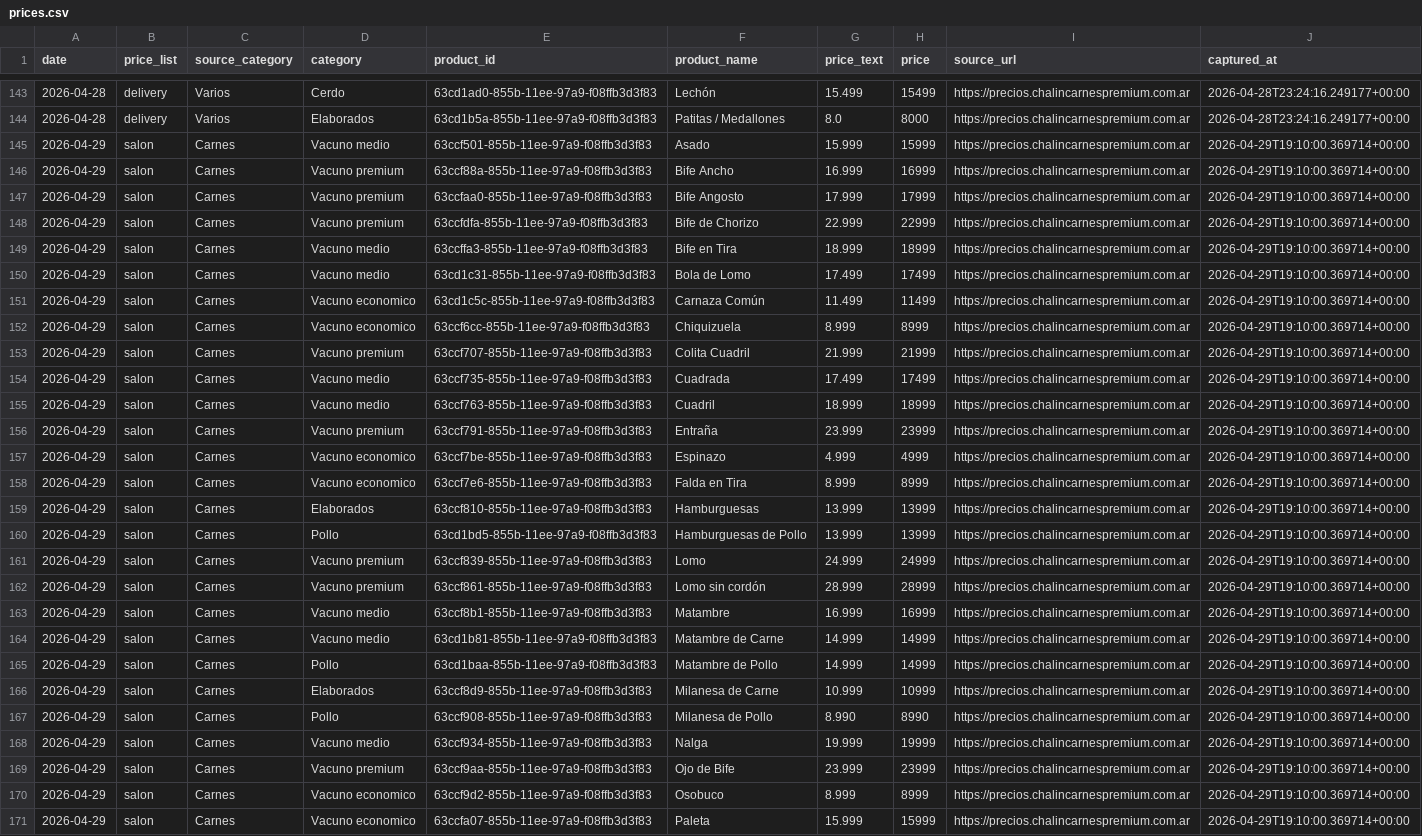
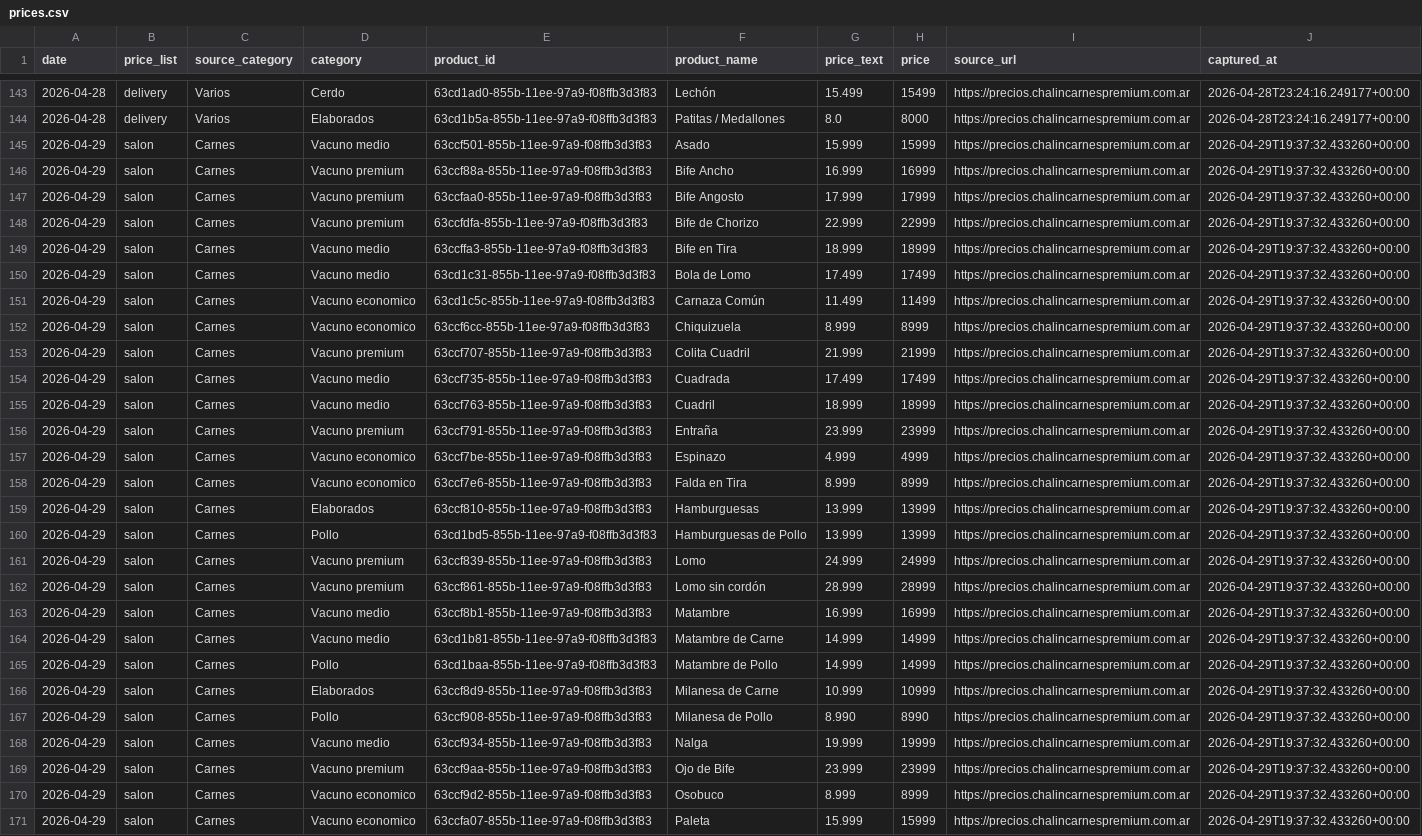
Before and after one commit to Zogar89/chalintrends, a CSV file: data/prices.csv, drawn as a sheet; only a part is shown, gaps mark what is left out; the diff covers the shown part only; the diff names each change by its address in the sheet, - before the commit and + after, or states it on an @@ line.

```diff
--- a/data/prices.csv
+++ b/data/prices.csv
-J145:J171 (captured_at): 2026-04-29T19:10:00.369714+00:00
+J145:J171 (captured_at): 2026-04-29T19:37:32.433260+00:00
```
Also changed, not shown: 116 edited cells elsewhere in this file.
